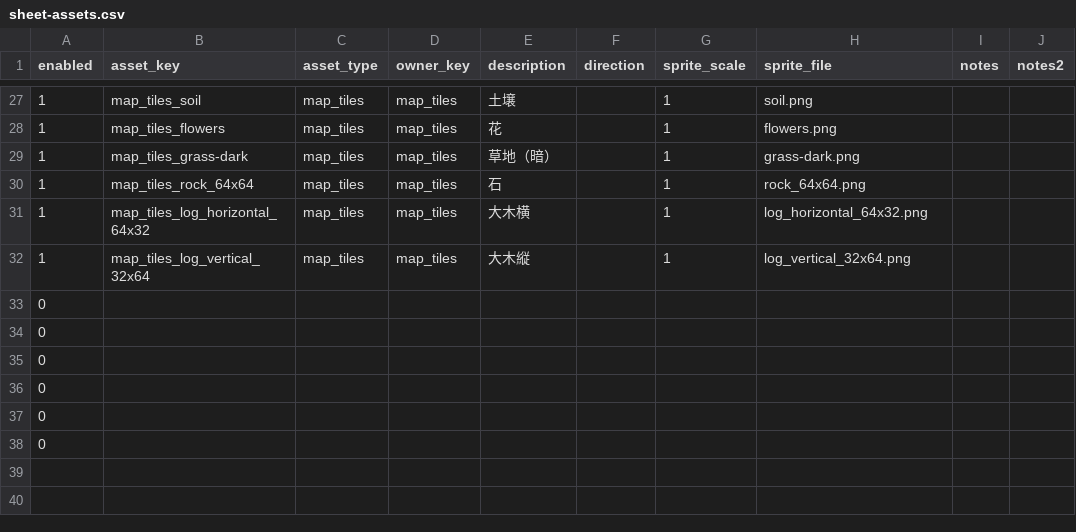
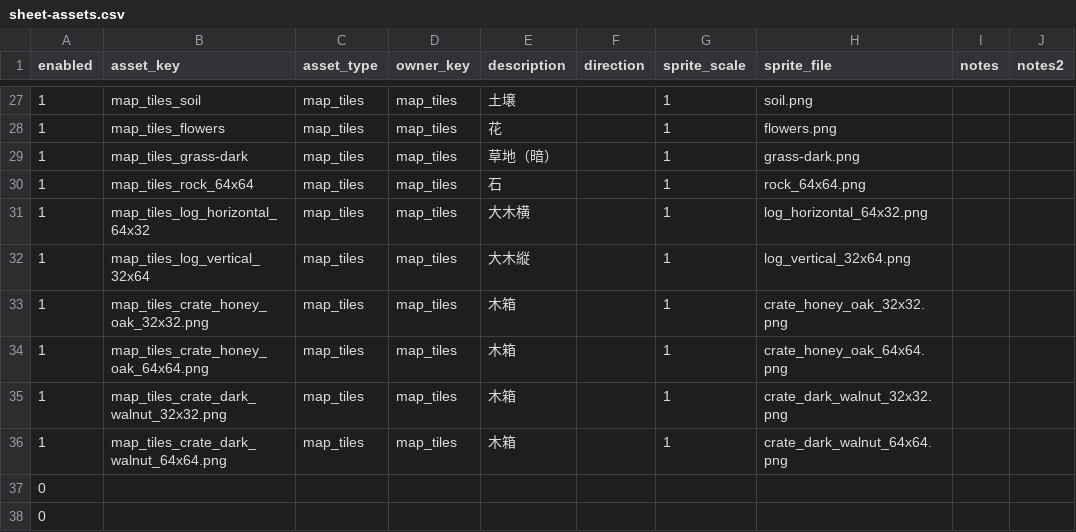
Before and after one commit to jtaro3/Clock-Attack, a CSV file: CSV/sheet-assets.csv, drawn as a sheet; only a part is shown, gaps mark what is left out.

Commit message:
Record destructible crate asset and durability settings

```diff
--- a/CSV/sheet-assets.csv
+++ b/CSV/sheet-assets.csv
@@ -32,6 +32,6 @@
 1,map_tiles_log_vertical_32x64,map_tiles,map_tiles,大木縦,,1,log_vertical_32x64.png,,
-0,,,,,,,,,
-0,,,,,,,,,
-0,,,,,,,,,
-0,,,,,,,,,
+1,map_tiles_crate_honey_oak_32x32.png,map_tiles,map_tiles,木箱,,1,crate_honey_oak_32x32.png,,
+1,map_tiles_crate_honey_oak_64x64.png,map_tiles,map_tiles,木箱,,1,crate_honey_oak_64x64.png,,
+1,map_tiles_crate_dark_walnut_32x32.png,map_tiles,map_tiles,木箱,,1,crate_dark_walnut_32x32.png,,
+1,map_tiles_crate_dark_walnut_64x64.png,map_tiles,map_tiles,木箱,,1,crate_dark_walnut_64x64.png,,
 0,,,,,,,,,
```
Also changed, not shown: CSV/sheet-general.csv, CSV/sheet-map_tiles.csv, 4 other files.
